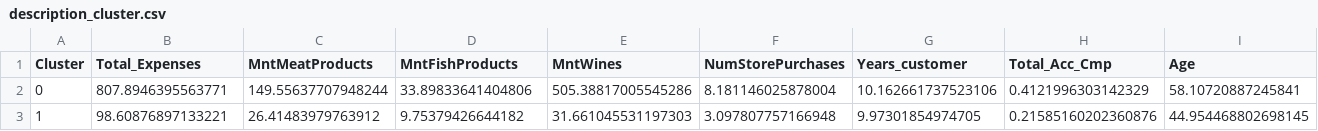
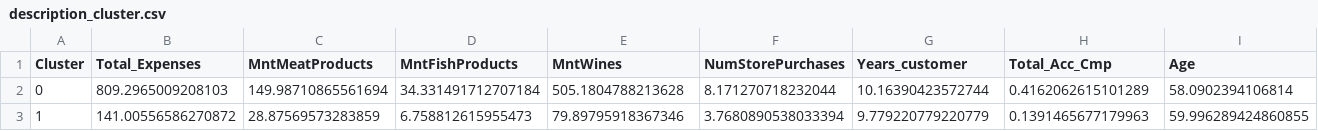
Before and after one commit to bkumaranbk/Identifying-High-Value-Customers-through-Cluster-based-Analysis-in-a-Real-world-Marketing-System, a CSV file: description_cluster.csv, drawn as a sheet; only a part is shown; the diff covers the shown part only; the diff names each change by its address in the sheet, - before the commit and + after, or states it on an @@ line.

```diff
--- a/description_cluster.csv
+++ b/description_cluster.csv
-B2 (Total_Expenses): 807.8946395563771
+B2 (Total_Expenses): 809.2965009208103
-C2 (MntMeatProducts): 149.55637707948244
+C2 (MntMeatProducts): 149.98710865561694
-D2 (MntFishProducts): 33.89833641404806
+D2 (MntFishProducts): 34.331491712707184
-E2 (MntWines): 505.38817005545286
+E2 (MntWines): 505.1804788213628
-F2 (NumStorePurchases): 8.181146025878004
+F2 (NumStorePurchases): 8.171270718232044
-G2 (Years_customer): 10.162661737523106
+G2 (Years_customer): 10.16390423572744
-H2 (Total_Acc_Cmp): 0.4121996303142329
+H2 (Total_Acc_Cmp): 0.4162062615101289
-I2 (Age): 58.10720887245841
+I2 (Age): 58.0902394106814
-B3 (Total_Expenses): 98.60876897133221
+B3 (Total_Expenses): 141.00556586270872
-C3 (MntMeatProducts): 26.41483979763912
+C3 (MntMeatProducts): 28.87569573283859
-D3 (MntFishProducts): 9.75379426644182
+D3 (MntFishProducts): 6.758812615955473
-E3 (MntWines): 31.661045531197303
+E3 (MntWines): 79.89795918367346
-F3 (NumStorePurchases): 3.097807757166948
+F3 (NumStorePurchases): 3.7680890538033394
-G3 (Years_customer): 9.97301854974705
+G3 (Years_customer): 9.779220779220779
-H3 (Total_Acc_Cmp): 0.21585160202360876
+H3 (Total_Acc_Cmp): 0.1391465677179963
-I3 (Age): 44.954468802698145
+I3 (Age): 59.996289424860855
```
Also changed, not shown: 28 edited cells elsewhere in this file, 5 other files.
